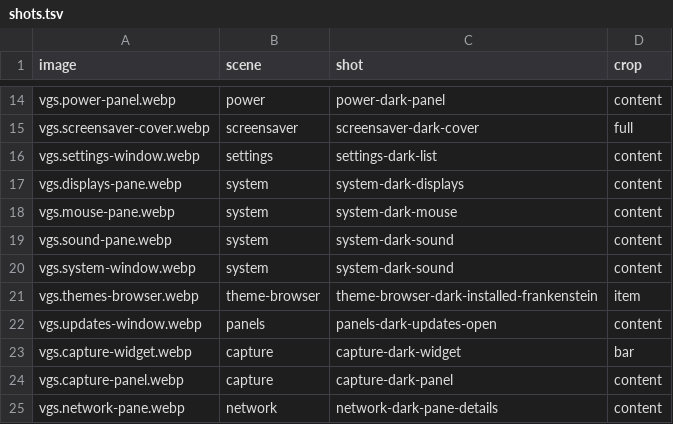
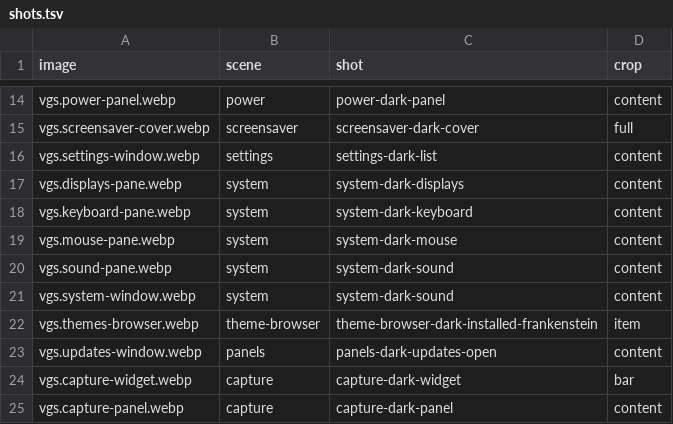
Before and after one commit to vanillagreencom/vgshell, a TSV file: docs/images/plugins/shots.tsv, drawn as a sheet; only a part is shown, gaps mark what is left out; the shorter side is filled out with more unchanged rows; the diff names each change by its address in the sheet, - before the commit and + after, or states it on an @@ line.

Commit message:
fix(VGS-709): use bar widget lookup and add pane image
Click the real widget through its bar instance after the active code is ready. Add the System pane screenshot generated from the approved dark and light capture run.

Selected runtime smoke and final fast areas pass. Reuse unchanged logic, unit, package and shader results. The foreground receipt measures the final tools run only.

```diff
--- a/docs/images/plugins/shots.tsv
+++ b/docs/images/plugins/shots.tsv
+row 18: vgs.keyboard-pane.webp | system | system-dark-keyboard | content
```
Also changed, not shown: 3 other files.
